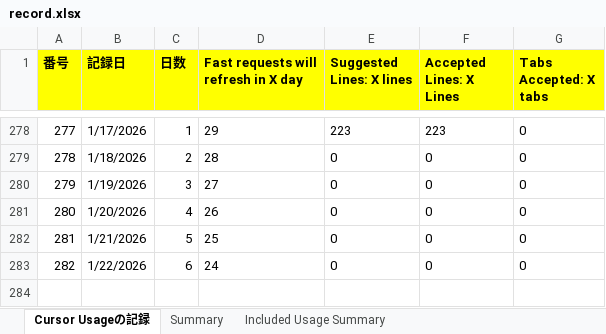
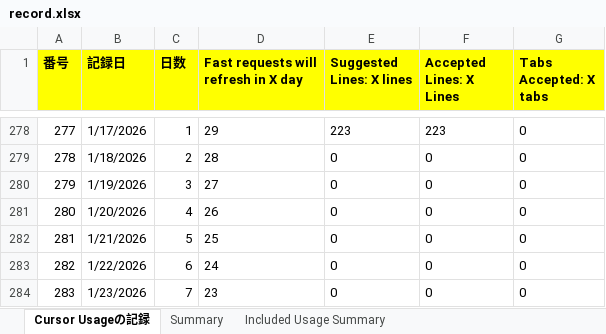
Before and after one commit to KenichiroArai/Blog, an Excel workbook: docs/Cursor/record.xlsx, sheet Cursor Usageの記録, drawn as a sheet; only a part is shown, gaps mark what is left out; values as stored, in another font and other column widths than the file's, no borders; the diff names each change by its address in the sheet, - before the commit and + after, or states it on an @@ line.

```diff
--- a/docs/Cursor/record.xlsx (sheet Cursor Usageの記録)
+++ b/docs/Cursor/record.xlsx (sheet Cursor Usageの記録)
+row 284: 283 | 1/23/2026 | 7 | 23 | 0 | 0 | 0
```
Also changed, not shown: sheet Summary, docs/CodeSignal/record.xlsx, 1 other file.
